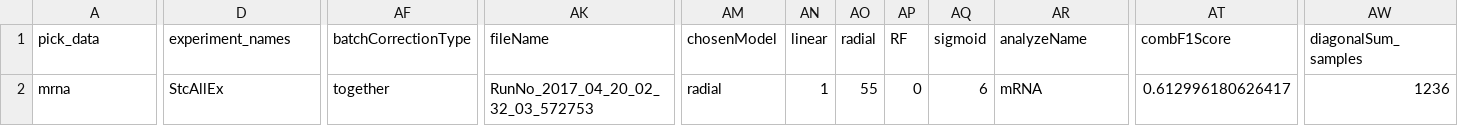
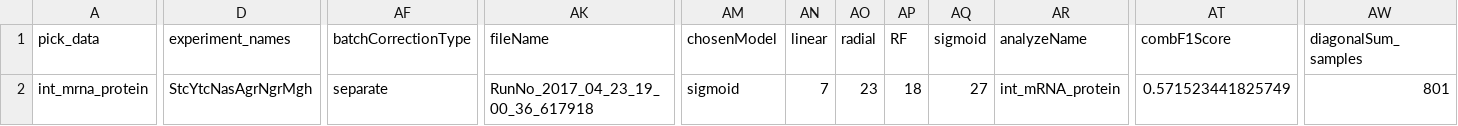
Before and after one commit to umutcaglar/ecoli_learning_bacterial_response_optimization, a CSV file: b_results/parametersAnalyzeMetafile.csv, drawn as a sheet; only a part is shown, gaps mark what is left out; the diff covers the shown part only; the diff names each change by its address in the sheet, - before the commit and + after, or states it on an @@ line.

```diff
--- a/b_results/parametersAnalyzeMetafile.csv
+++ b/b_results/parametersAnalyzeMetafile.csv
-A2 (pick_data): mrna
+A2 (pick_data): int_mrna_protein
-D2 (experiment_names): StcAllEx
+D2 (experiment_names): StcYtcNasAgrNgrMgh
-AF2 (batchCorrectionType): together
+AF2 (batchCorrectionType): separate
-AK2 (fileName): RunNo_2017_04_20_02_32_03_572753
+AK2 (fileName): RunNo_2017_04_23_19_00_36_617918
-AM2 (chosenModel): radial
+AM2 (chosenModel): sigmoid
-AN2 (linear): 1
+AN2 (linear): 7
-AO2 (radial): 55
+AO2 (radial): 23
-AP2 (RF): 0
+AP2 (RF): 18
-AQ2 (sigmoid): 6
+AQ2 (sigmoid): 27
-AR2 (analyzeName): mRNA
+AR2 (analyzeName): int_mRNA_protein
-AT2 (combF1Score): 0.612996180626417
+AT2 (combF1Score): 0.571523441825749
-AW2 (diagonalSum_samples): 1236
+AW2 (diagonalSum_samples): 801
```
Also changed, not shown: 1 edited cell elsewhere in this file, 56 other files.
